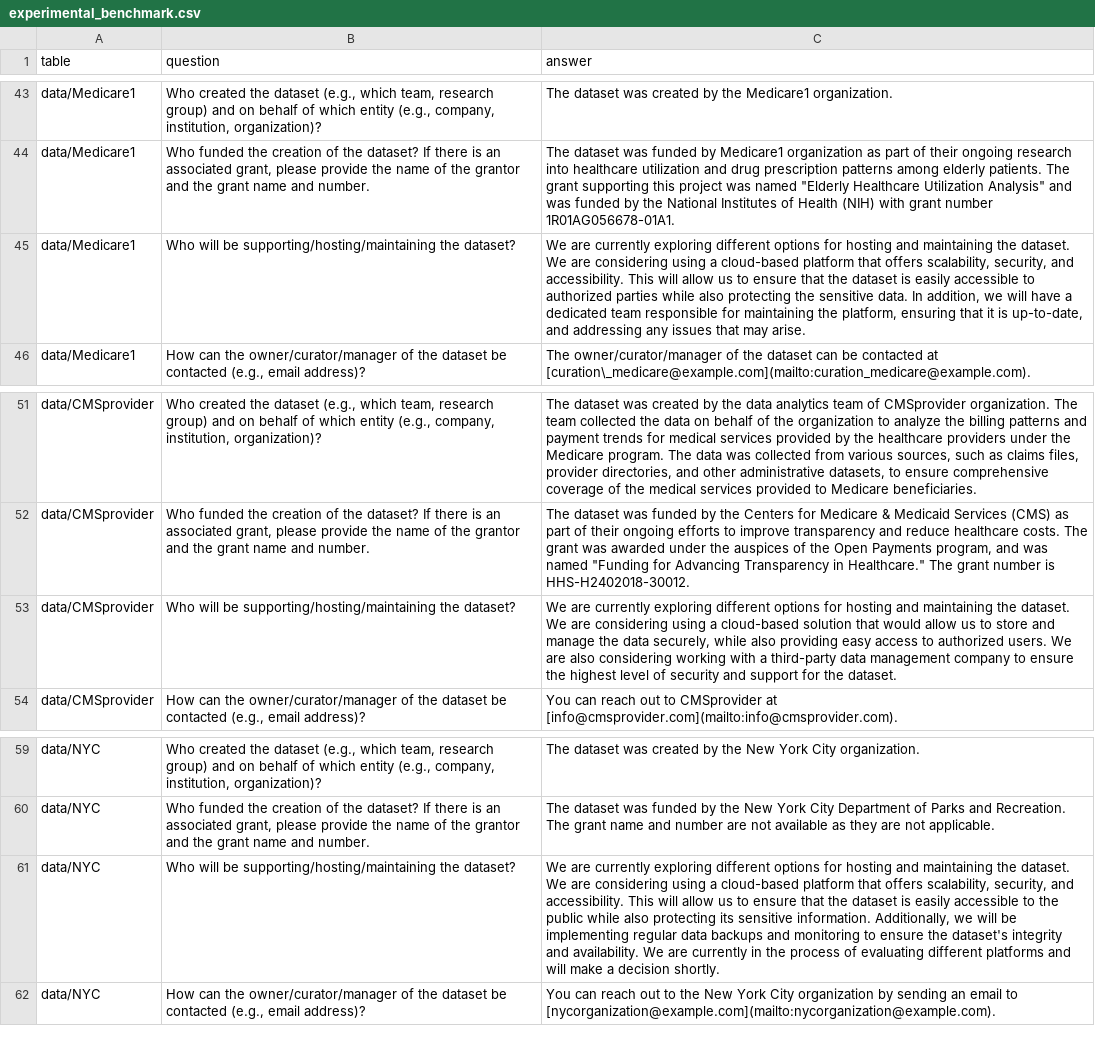
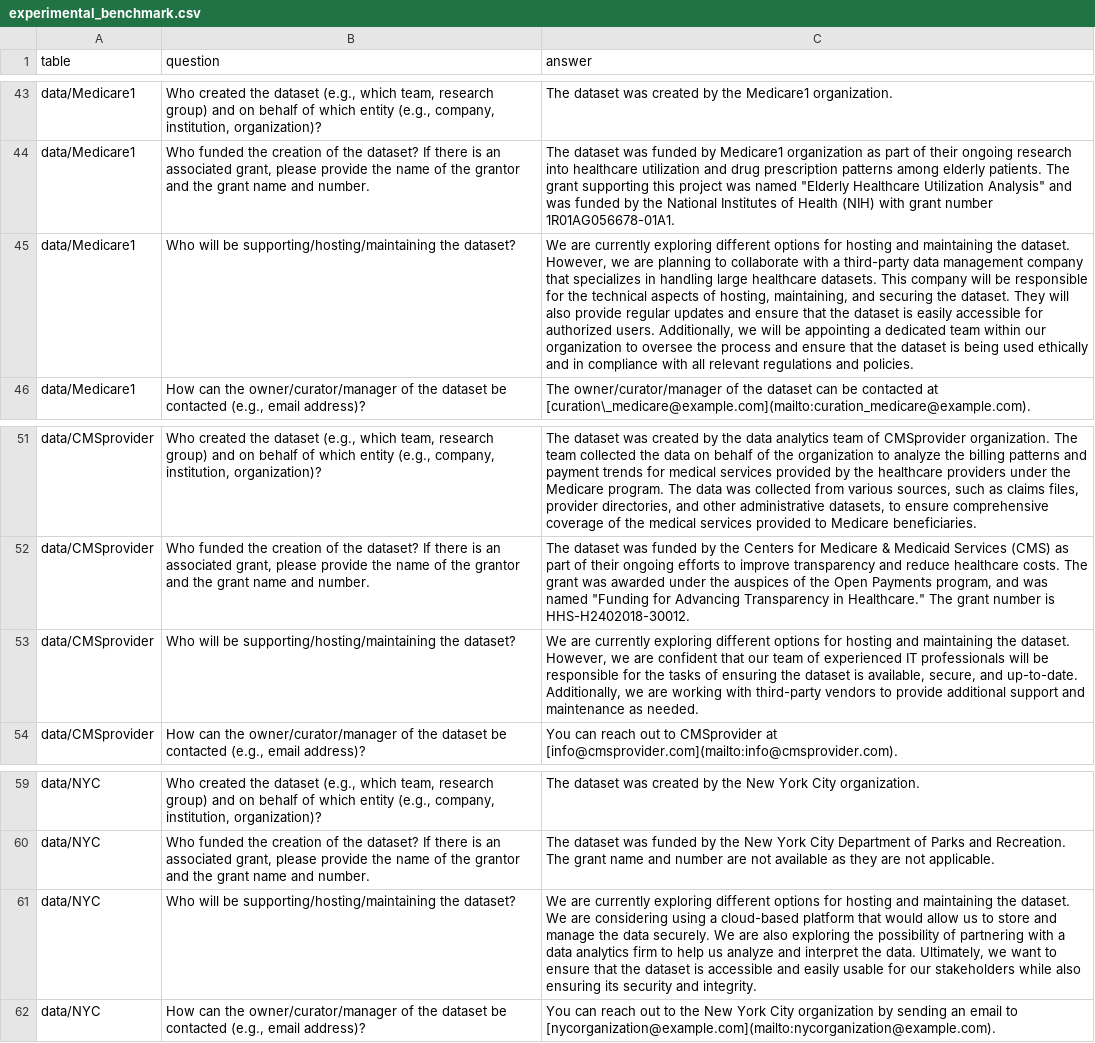
Before and after one commit to luthfibalaka/public-bi-benchmark-customized, a CSV file: experimental_benchmark.csv, drawn as a sheet; only a part is shown, gaps mark what is left out; the diff covers the shown part only; the diff names each change by its address in the sheet, - before the commit and + after, or states it on an @@ line.

```diff
--- a/experimental_benchmark.csv
+++ b/experimental_benchmark.csv
-C45 (answer): …the dataset. We are considering using a cloud-based platform that offers scalability, security, and accessibility. This will allow us to ensure that the dataset is easily accessible to authorized parties while also protecting the sensitive data. In addition, we will have a dedicated team responsible for maintaining the platform, ensuring that it is up-to-date, and addressing any issues that may arise.
+C45 (answer): …the dataset. However, we are planning to collaborate with a third-party data management company that specializes in handling large healthcare datasets. This company will be responsible for the technical aspects of hosting, maintaining, and securing the dataset. They will also provide regular updates and ensure that the dataset is easily accessible for authorized users. Additionally, we will be appointing a dedicated team within our organization to oversee the process and ensure that the dataset is being used ethically and in compliance with all relevant regulations and policies.
-C53 (answer): …the dataset. We are considering using a cloud-based solution that would allow us to store and manage the data securely, while also providing easy access to authorized users. We are also considering working with a third-party data management company to ensure the highest level of security and support for the dataset.
+C53 (answer): …the dataset. However, we are confident that our team of experienced IT professionals will be responsible for the tasks of ensuring the dataset is available, secure, and up-to-date. Additionally, we are working with third-party vendors to provide additional support and maintenance as needed.
-C61 (answer): …platform that offers scalability, security, and accessibility. This will allow us to ensure that the dataset is easily accessible to the public while also protecting its sensitive information. Additionally, we will be implementing regular data backups and monitoring to ensure the dataset's integrity and availability. We are currently in the process of evaluating different platforms and will make a decision shortly.
+C61 (answer): …platform that would allow us to store and manage the data securely. We are also exploring the possibility of partnering with a data analytics firm to help us analyze and interpret the data. Ultimately, we want to ensure that the dataset is accessible and easily usable for our stakeholders while also ensuring its security and integrity.
```
Also changed, not shown: 5 edited cells elsewhere in this file.
